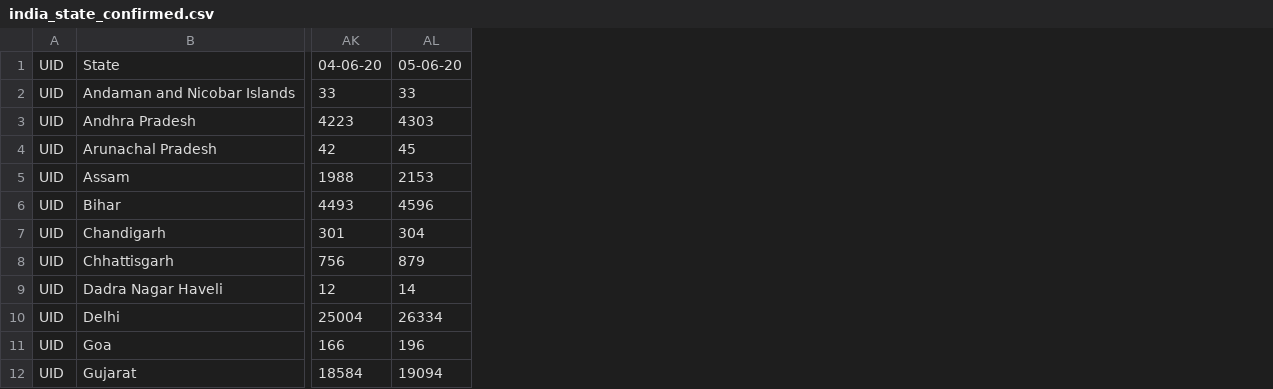
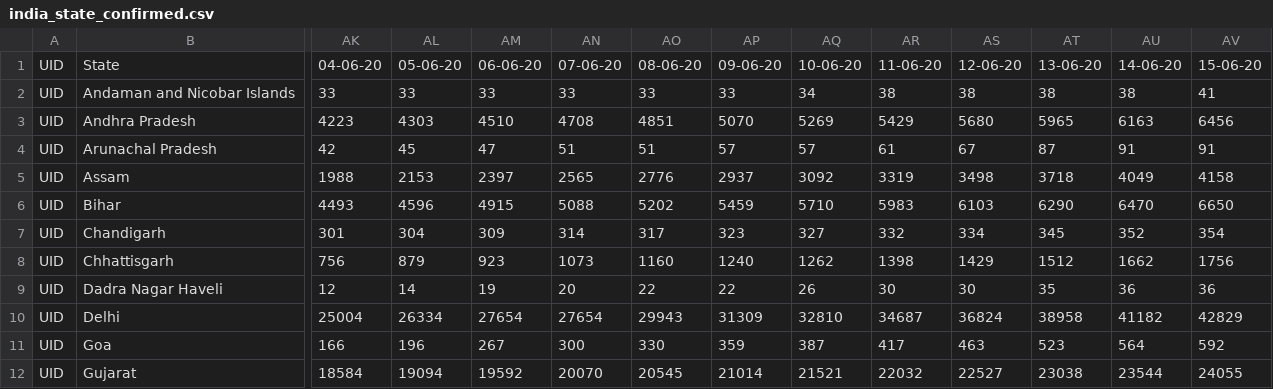
Before and after one commit to Basundhara1203/India_covid_data, a CSV file: covid_india/india_state_confirmed.csv, drawn as a sheet; only a part is shown, gaps mark what is left out; the diff names each change by its address in the sheet, - before the commit and + after, or states it on an @@ line.

```diff
--- a/covid_india/india_state_confirmed.csv
+++ b/covid_india/india_state_confirmed.csv
+column AM, rows 1-12: 06-06-20 | 33 | 4510 | 47 | 2397 | 4915 | 309 | 923 | 19 | 27654 | 267 | 19592
+column AN, rows 1-12: 07-06-20 | 33 | 4708 | 51 | 2565 | 5088 | 314 | 1073 | 20 | 27654 | 300 | 20070
+column AO, rows 1-12: 08-06-20 | 33 | 4851 | 51 | 2776 | 5202 | 317 | 1160 | 22 | 29943 | 330 | 20545
+column AP, rows 1-12: 09-06-20 | 33 | 5070 | 57 | 2937 | 5459 | 323 | 1240 | 22 | 31309 | 359 | 21014
+column AQ, rows 1-12: 10-06-20 | 34 | 5269 | 57 | 3092 | 5710 | 327 | 1262 | 26 | 32810 | 387 | 21521
+column AR, rows 1-12: 11-06-20 | 38 | 5429 | 61 | 3319 | 5983 | 332 | 1398 | 30 | 34687 | 417 | 22032
+column AS, rows 1-12: 12-06-20 | 38 | 5680 | 67 | 3498 | 6103 | 334 | 1429 | 30 | 36824 | 463 | 22527
+column AT, rows 1-12: 13-06-20 | 38 | 5965 | 87 | 3718 | 6290 | 345 | 1512 | 35 | 38958 | 523 | 23038
+column AU, rows 1-12: 14-06-20 | 38 | 6163 | 91 | 4049 | 6470 | 352 | 1662 | 36 | 41182 | 564 | 23544
+column AV, rows 1-12: 15-06-20 | 41 | 6456 | 91 | 4158 | 6650 | 354 | 1756 | 36 | 42829 | 592 | 24055
```
Also changed, not shown: covid_india/india_state_dead.csv, covid_india/india_state_recovered.csv.
